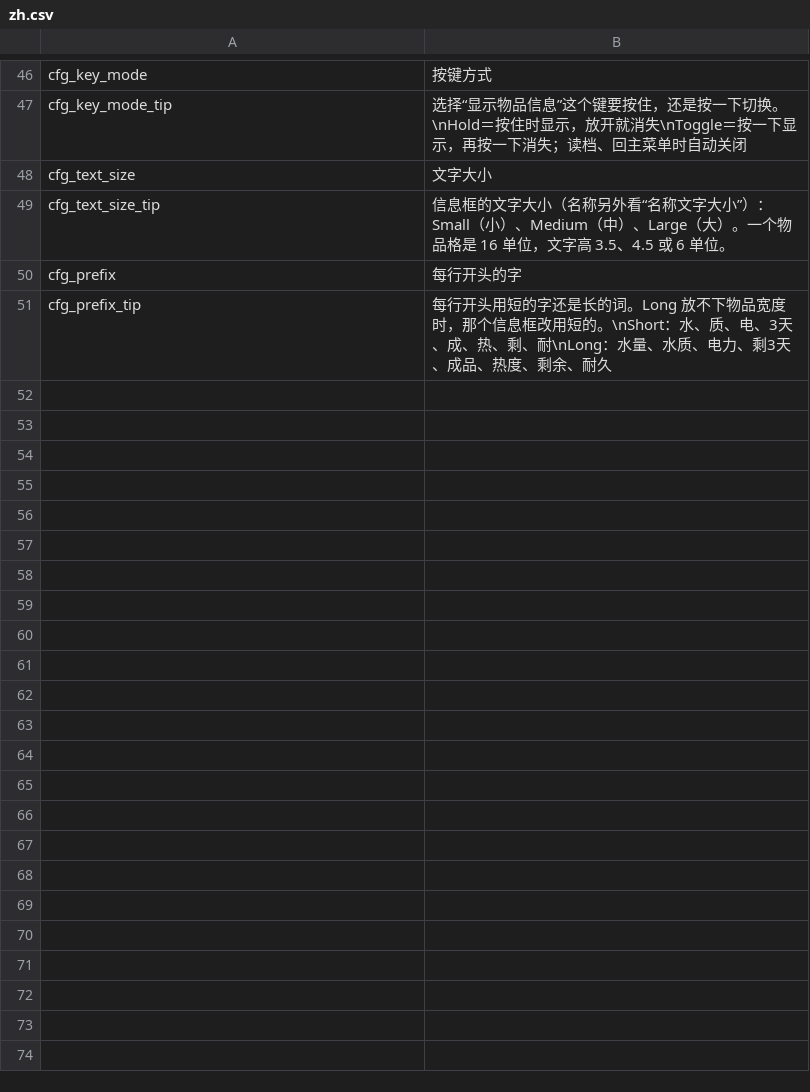
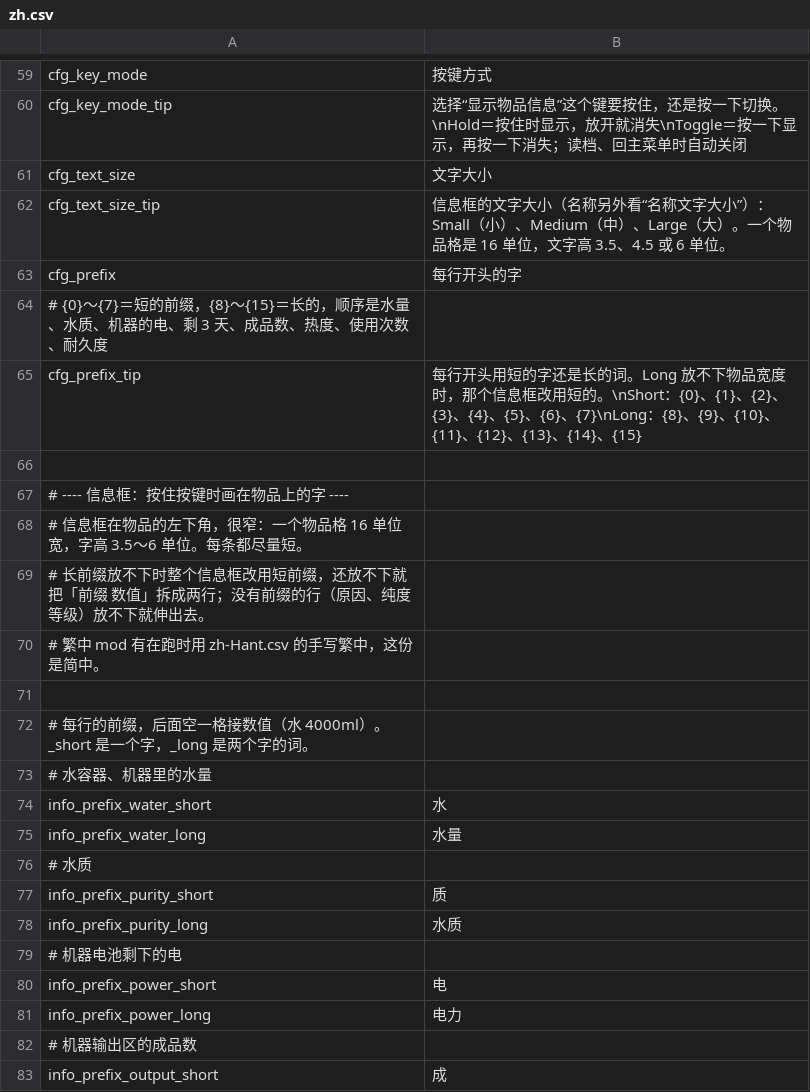
Before and after one commit to dbfoxtw/probably-stolen-mods, a CSV file: mods/item-quick-info/Localization/zh.csv, drawn as a sheet; only a part is shown, gaps mark what is left out; the diff covers the shown part only.

```diff
--- a/mods/item-quick-info/Localization/zh.csv
+++ b/mods/item-quick-info/Localization/zh.csv
@@ -50,2 +63,21 @@ cfg_text_size_tip,信息框的文字大小（名称另外看“名称文字大
 cfg_prefix,每行开头的字
-cfg_prefix_tip,每行开头用短的字还是长的词。Long 放不下物品宽度时，那个信息框改用短的。\nShort：水、质、电、3天、成、热、剩、耐\nLong：水量、水质、电力、剩3天、成品、热度、剩余、耐久
+# {0}～{7}＝短的前缀，{8}～{15}＝长的，顺序是水量、水质、机器的电、剩 3 天、成品数、热度、使用次数、耐久度
+cfg_prefix_tip,每行开头用短的字还是长的词。Long 放不下物品宽度时，那个信息框改用短的。\nShort：{0}、{1}、{2}、{3}、{4}、{5}、{6}、{7}\nLong：{8}、{9}、{10}、{11}、{12}、{13}、{14}、{15}
+
+# ---- 信息框：按住按键时画在物品上的字 ----
+# 信息框在物品的左下角，很窄：一个物品格 16 单位宽，字高 3.5～6 单位。每条都尽量短。
+# 长前缀放不下时整个信息框改用短前缀，还放不下就把「前缀 数值」拆成两行；没有前缀的行（原因、纯度等级）放不下就伸出去。
+# 繁中 mod 有在跑时用 zh-Hant.csv 的手写繁中，这份是简中。
+
+# 每行的前缀，后面空一格接数值（水 4000ml）。_short 是一个字，_long 是两个字的词。
+# 水容器、机器里的水量
+info_prefix_water_short,水
+info_prefix_water_long,水量
+# 水质
+info_prefix_purity_short,质
+info_prefix_purity_long,水质
+# 机器电池剩下的电
+info_prefix_power_short,电
+info_prefix_power_long,电力
+# 机器输出区的成品数
+info_prefix_output_short,成
```
Also changed, not shown: 61 added rows and 12 edited cells elsewhere in this file, mods/item-quick-info/Localization/en.csv, 26 other files.
